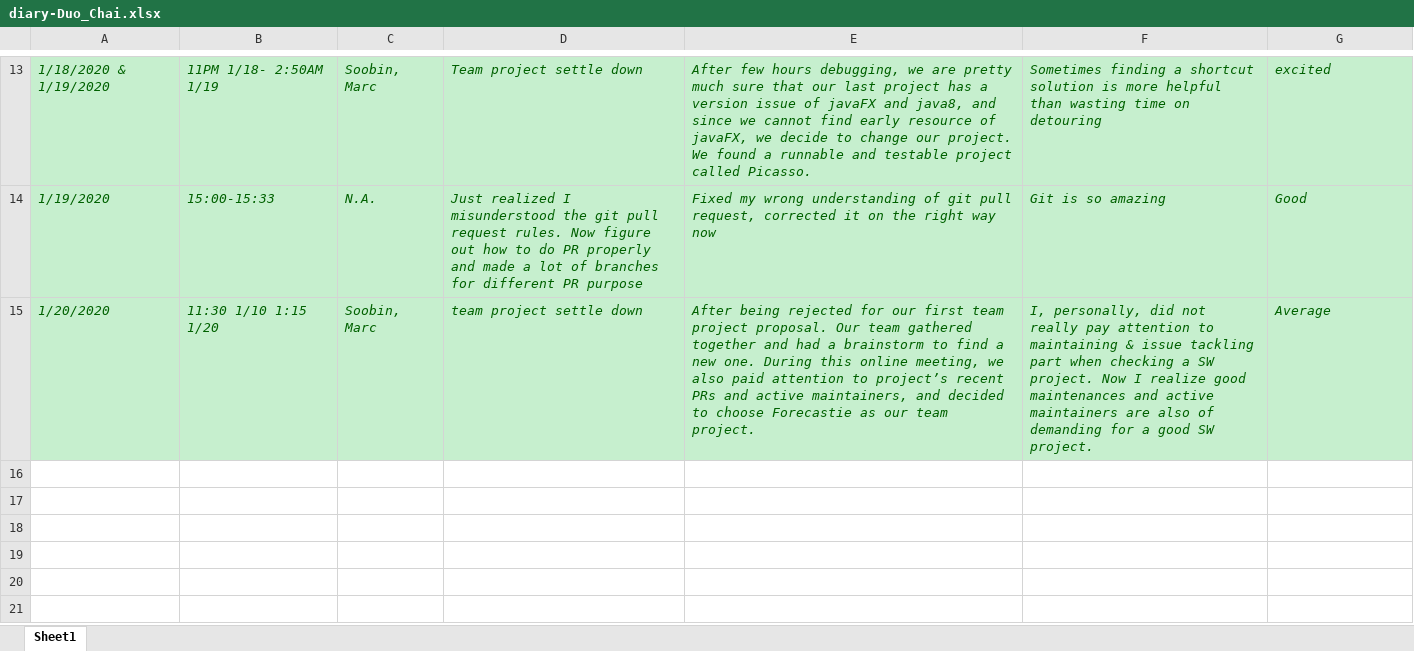
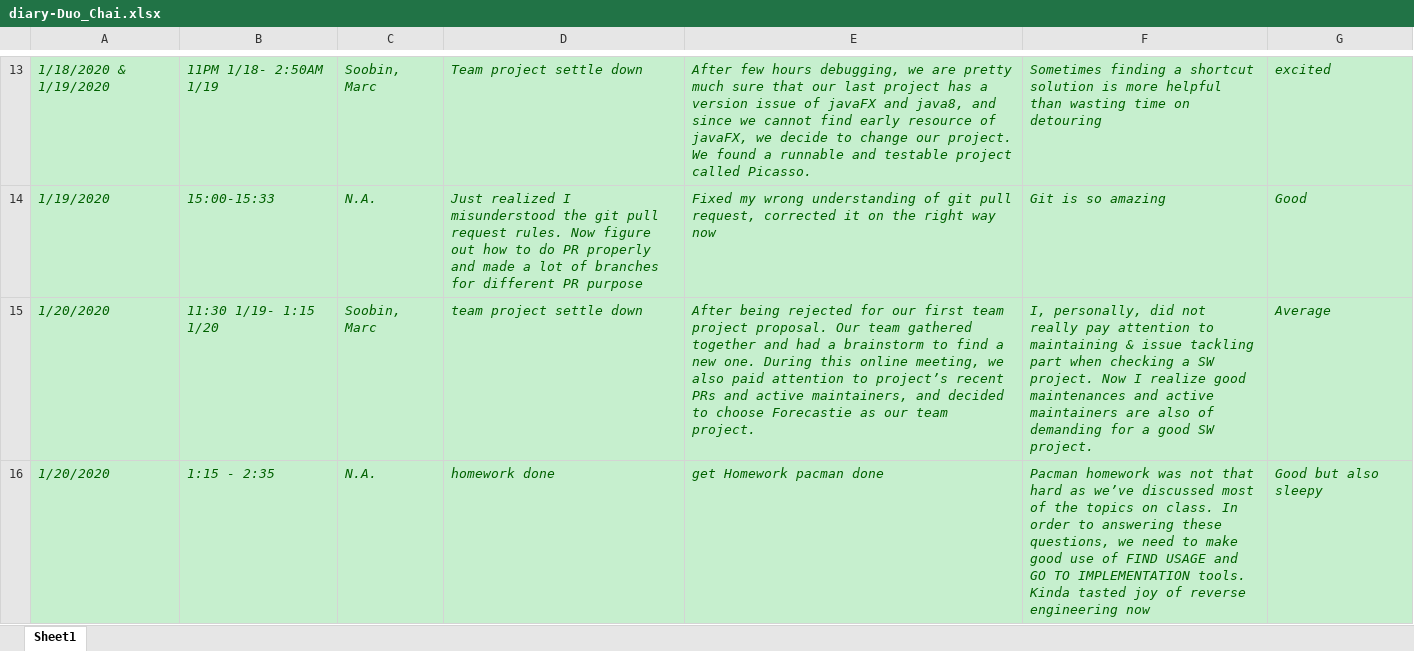
Before and after one commit to zihuaweng/W2020, an Excel workbook: diaries/diary-Duo_Chai.xlsx, sheet Sheet1, drawn as a sheet; only a part is shown, gaps mark what is left out; values as stored, in another font and other column widths than the file's, no borders; the diff names each change by its address in the sheet, - before the commit and + after, or states it on an @@ line.

Commit message:
diary update

```diff
--- a/diaries/diary-Duo_Chai.xlsx (sheet Sheet1)
+++ b/diaries/diary-Duo_Chai.xlsx (sheet Sheet1)
-B15: 11:30 1/10 1:15 1/20
+B15: 11:30 1/19- 1:15 1/20
+row 16: 1/20/2020 | 1:15 - 2:35 | N.A. | homework done | get Homework pacman done | Pacman homework was not that hard as we’ve discussed most of the topics on class. In order to answering these questions, we need to make good use of FIND USAGE and GO TO IMPLEMENTATION tools. Kinda tasted joy of reverse engineering now | Good but also sleepy
```
